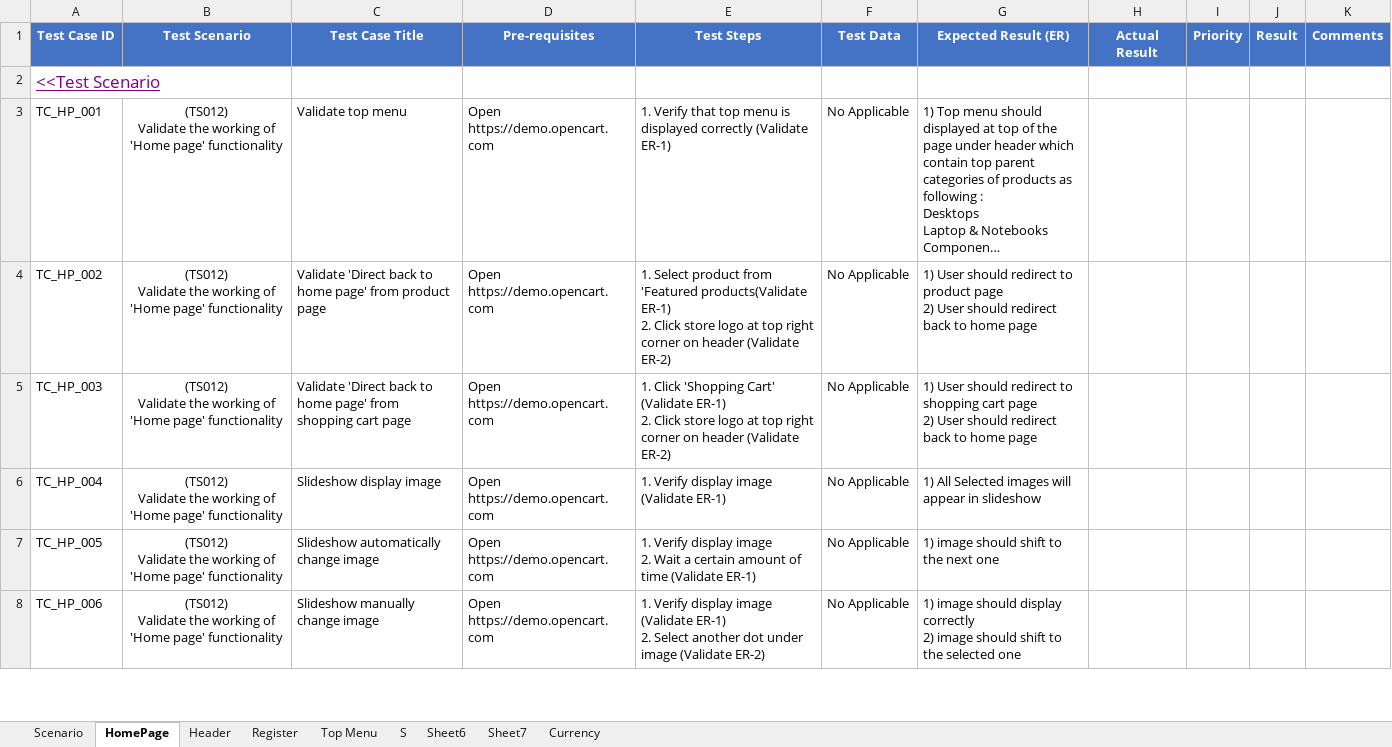
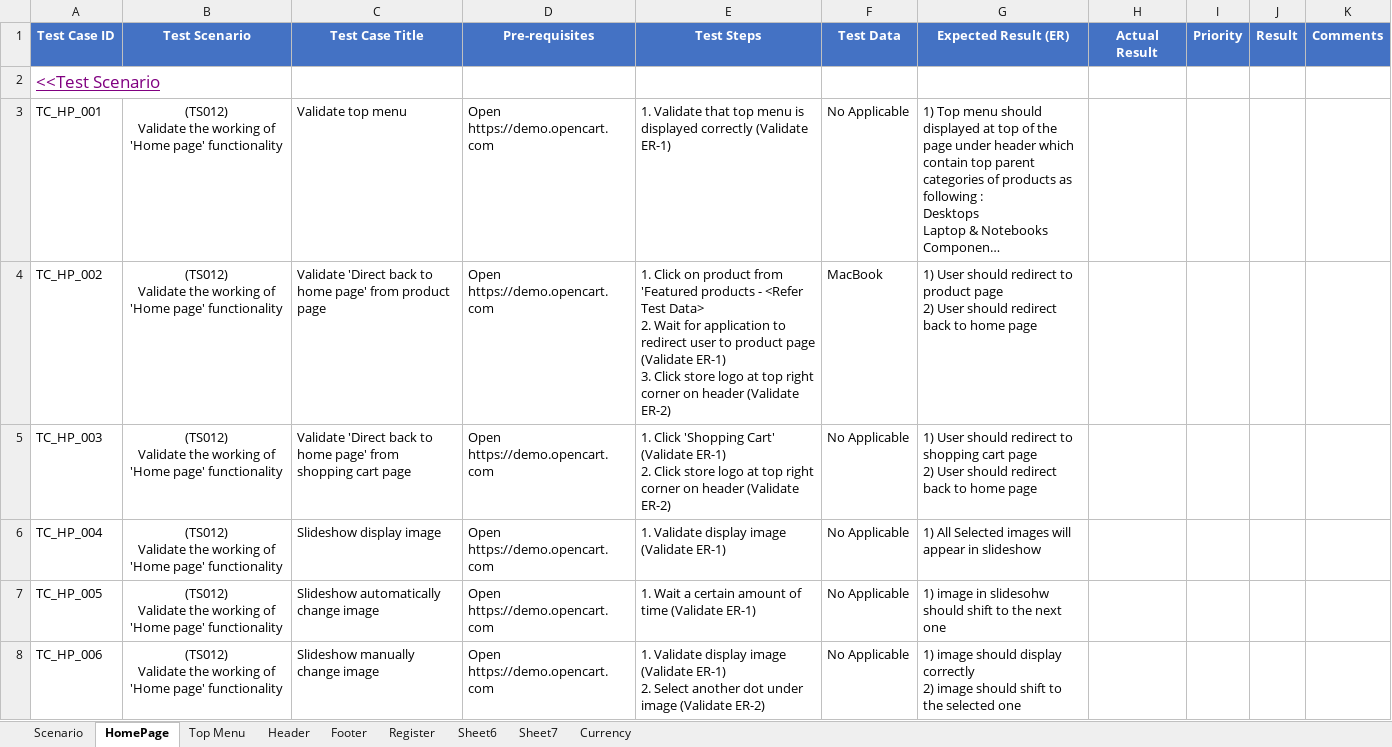
Before and after one commit to PawinThamruangthong/TestingSomething, an Excel workbook: manual test/Open cert/OpenCartFrontend.xlsx, sheet HomePage, drawn as a sheet; only a part is shown; long unchanged cells end in …; values as stored, in another font and other column widths than the file's, no borders; ↵ is a line break in a cell; the diff covers the shown part only; the diff names each change by its address in the sheet, - before the commit and + after, or states it on an @@ line.

Commit message:
Update Testcase
+ Footer

```diff
--- a/manual test/Open cert/OpenCartFrontend.xlsx (sheet HomePage)
+++ b/manual test/Open cert/OpenCartFrontend.xlsx (sheet HomePage)
-sheet tab: S
+sheet tab: Footer
@@ sheet tab order changed: Scenario | HomePage | Top Menu | Header | Footer | Register | Sheet6 | Sheet7 | Currency @@
-E3 (Test Steps): 1. Verify that top…
+E3 (Test Steps): 1. Validate that top…
-E4 (Test Steps): 1. Select product from 'Featured products(Validate ER-1) ↵ 2. Click store…
+E4 (Test Steps): 1. Click on product from 'Featured products - <Refer Test Data> ↵ 2. Wait for application to redirect user to product page (Validate ER-1) ↵ 3. Click store…
-F4 (Test Data): No Applicable
+F4 (Test Data): MacBook
-E6 (Test Steps): 1. Verify display image (Validate ER-1)
+E6 (Test Steps): 1. Validate display image (Validate ER-1)
-E7 (Test Steps): 1. Verify display image ↵ 2. Wait a…
+E7 (Test Steps): 1. Wait a…
-G7 (Expected Result (ER)): 1) image should shift to the next one
+G7 (Expected Result (ER)): 1) image in slidesohw should shift to the next one
-E8 (Test Steps): 1. Verify display image…
+E8 (Test Steps): 1. Validate display image…
```
Also changed, not shown: 6 edited cells elsewhere in this sheet, sheet Footer, sheet Top Menu, sheet Scenario, sheet Header.
